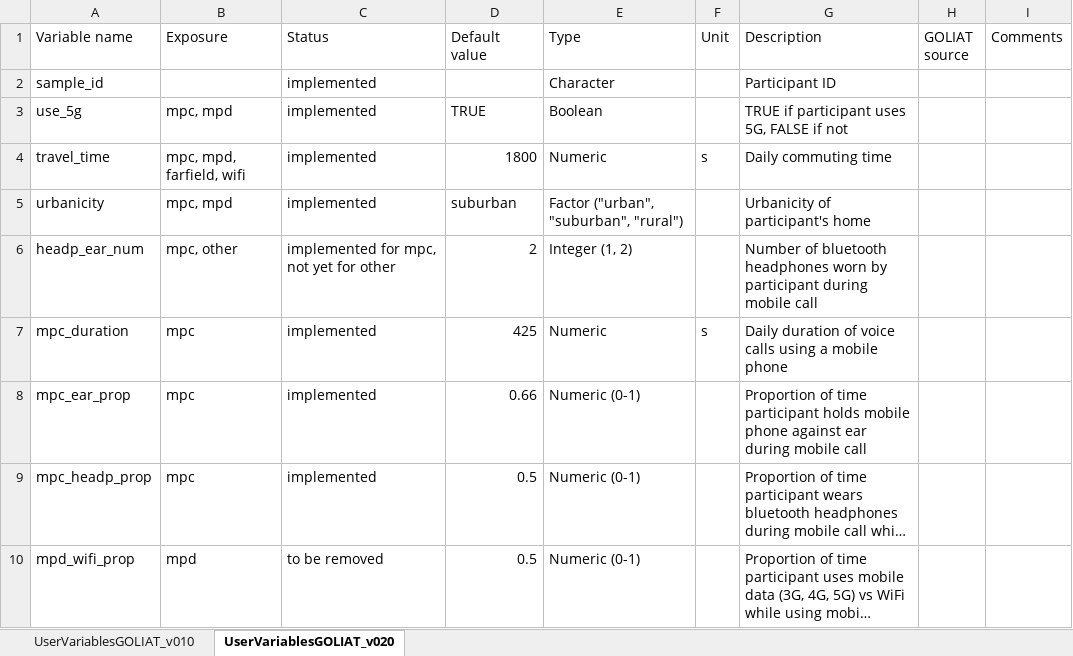
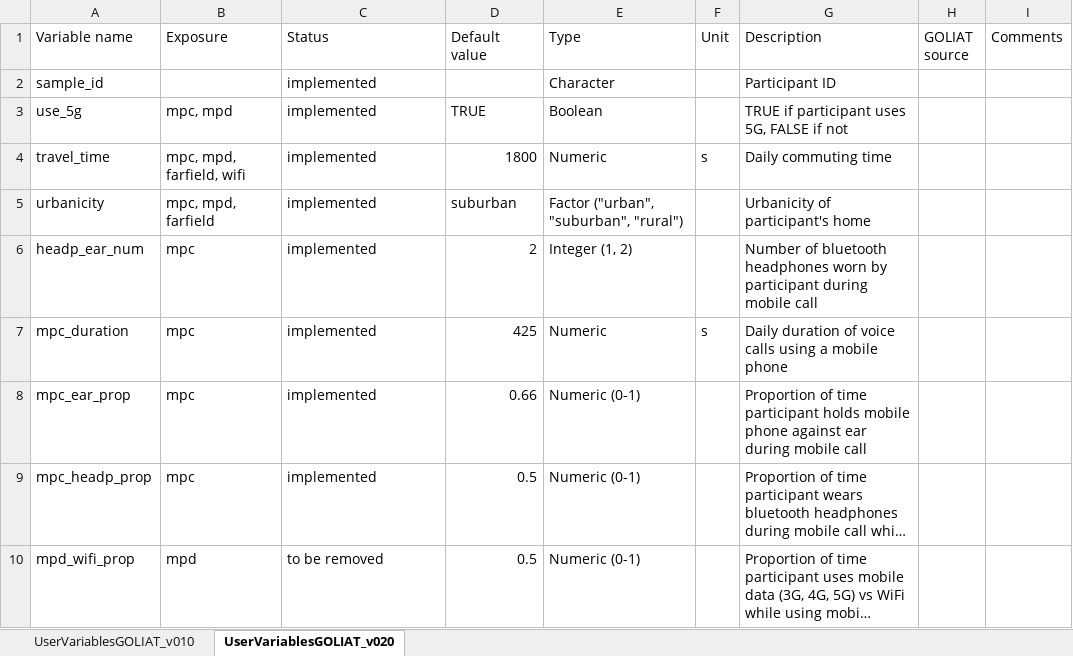
Before and after one commit to wipfir97/RFDose, an Excel workbook: doc/user_variables.xlsx, sheet UserVariablesGOLIAT_v020, drawn as a sheet; only a part is shown; long unchanged cells end in …; values as stored, in another font and other column widths than the file's, no cell formats; the diff covers the shown part only; the diff names each change by its address in the sheet, - before the commit and + after, or states it on an @@ line.

Commit message:
Updated README and user variable documentation

```diff
--- a/doc/user_variables.xlsx (sheet UserVariablesGOLIAT_v020)
+++ b/doc/user_variables.xlsx (sheet UserVariablesGOLIAT_v020)
-B5 (Exposure): mpc, mpd
+B5 (Exposure): mpc, mpd, farfield
-B6 (Exposure): mpc, other
+B6 (Exposure): mpc
-C6 (Status): implemented for mpc, not yet for other
+C6 (Status): implemented
```
Also changed, not shown: 7 edited cells elsewhere in this sheet, cell formats, 1 other file.
